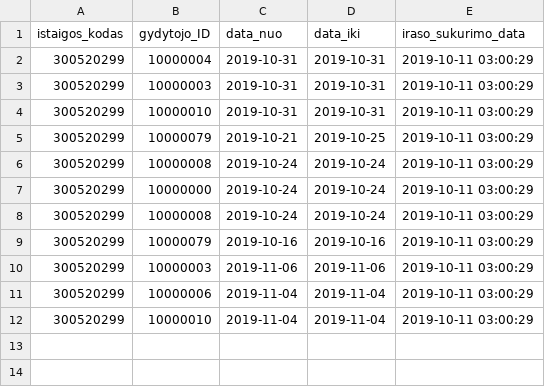
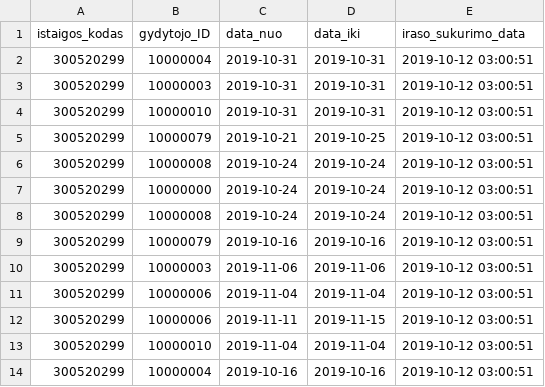
Before and after one commit to vilnius/VRMMC, a CSV file: 300520299_doctors_excluded.csv, drawn as a sheet.

Commit message:
Seimos gydytoju eiliu teikimas 2019-10-12

```diff
--- a/300520299_doctors_excluded.csv
+++ b/300520299_doctors_excluded.csv
@@ -1,12 +1,14 @@
 istaigos_kodas;gydytojo_ID;data_nuo;data_iki;iraso_sukurimo_data
-300520299;10000004;2019-10-31;2019-10-31;2019-10-11 03:00:29
-300520299;10000003;2019-10-31;2019-10-31;2019-10-11 03:00:29
-300520299;10000010;2019-10-31;2019-10-31;2019-10-11 03:00:29
-300520299;10000079;2019-10-21;2019-10-25;2019-10-11 03:00:29
-300520299;10000008;2019-10-24;2019-10-24;2019-10-11 03:00:29
-300520299;10000000;2019-10-24;2019-10-24;2019-10-11 03:00:29
-300520299;10000008;2019-10-24;2019-10-24;2019-10-11 03:00:29
-300520299;10000079;2019-10-16;2019-10-16;2019-10-11 03:00:29
-300520299;10000003;2019-11-06;2019-11-06;2019-10-11 03:00:29
-300520299;10000006;2019-11-04;2019-11-04;2019-10-11 03:00:29
-300520299;10000010;2019-11-04;2019-11-04;2019-10-11 03:00:29
+300520299;10000004;2019-10-31;2019-10-31;2019-10-12 03:00:51
+300520299;10000003;2019-10-31;2019-10-31;2019-10-12 03:00:51
+300520299;10000010;2019-10-31;2019-10-31;2019-10-12 03:00:51
+300520299;10000079;2019-10-21;2019-10-25;2019-10-12 03:00:51
+300520299;10000008;2019-10-24;2019-10-24;2019-10-12 03:00:51
+300520299;10000000;2019-10-24;2019-10-24;2019-10-12 03:00:51
+300520299;10000008;2019-10-24;2019-10-24;2019-10-12 03:00:51
+300520299;10000079;2019-10-16;2019-10-16;2019-10-12 03:00:51
+300520299;10000003;2019-11-06;2019-11-06;2019-10-12 03:00:51
+300520299;10000006;2019-11-04;2019-11-04;2019-10-12 03:00:51
+300520299;10000006;2019-11-11;2019-11-15;2019-10-12 03:00:51
+300520299;10000010;2019-11-04;2019-11-04;2019-10-12 03:00:51
+300520299;10000004;2019-10-16;2019-10-16;2019-10-12 03:00:51
```
